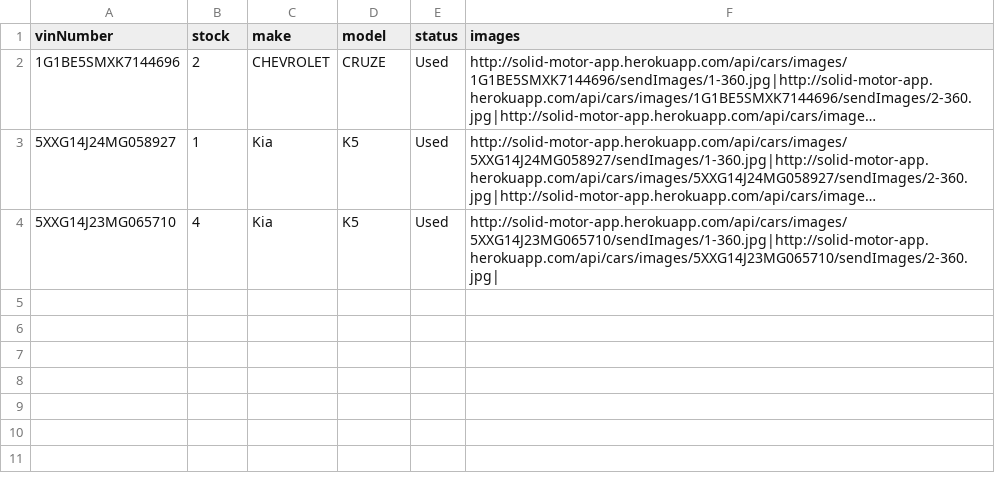
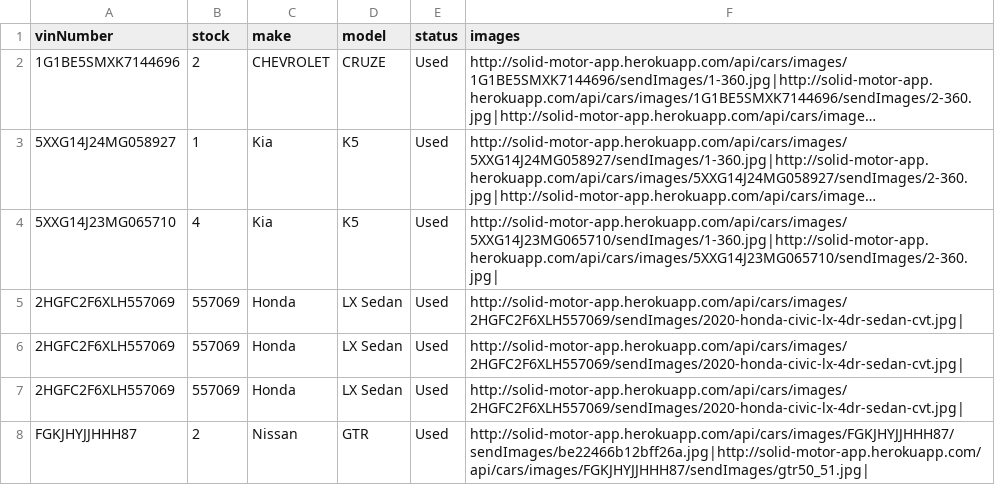
Before and after one commit to ahsanaslam35202/solid-motor, a CSV file: solidmotorsllc.csv, drawn as a sheet; long unchanged cells end in …; the diff names each change by its address in the sheet, - before the commit and + after, or states it on an @@ line.

```diff
--- a/solidmotorsllc.csv
+++ b/solidmotorsllc.csv
+row 5: 2HGFC2F6XLH557069 | 557069 | Honda | LX Sedan | Used | http://solid-motor-app.herokuapp.com/api/cars/images/2HGFC2F6XLH557069/sendImages/2020-honda-civic-lx-4dr-sedan-cvt.jpg
+row 6: 2HGFC2F6XLH557069 | 557069 | Honda | LX Sedan | Used | http://solid-motor-app.herokuapp.com/api/cars/images/2HGFC2F6XLH557069/sendImages/2020-honda-civic-lx-4dr-sedan-cvt.jpg
+row 7: 2HGFC2F6XLH557069 | 557069 | Honda | LX Sedan | Used | http://solid-motor-app.herokuapp.com/api/cars/images/2HGFC2F6XLH557069/sendImages/2020-honda-civic-lx-4dr-sedan-cvt.jpg
+row 8: FGKJHYJJHHH87 | 2 | Nissan | GTR | Used | http://solid-motor-app.herokuapp.com/api/cars/images/FGKJHYJJHHH87/sendImages/be22466b12bff26a.jpg|http://solid-motor-app.herokuapp.com/api/cars/images/FGKJHYJJHHH87/sendImages/gtr50_51.jpg
```
Also changed, not shown: 10 other files.
